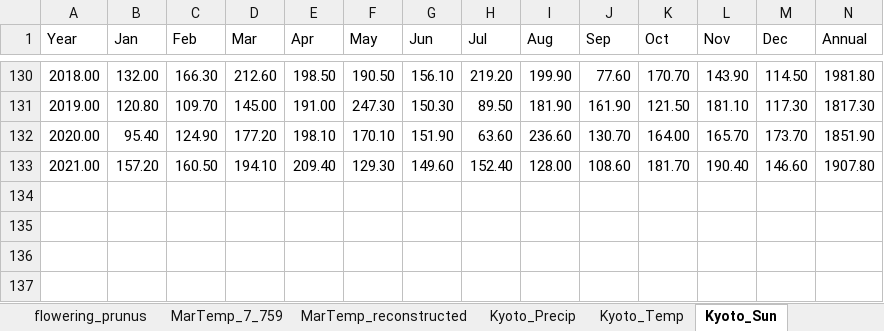
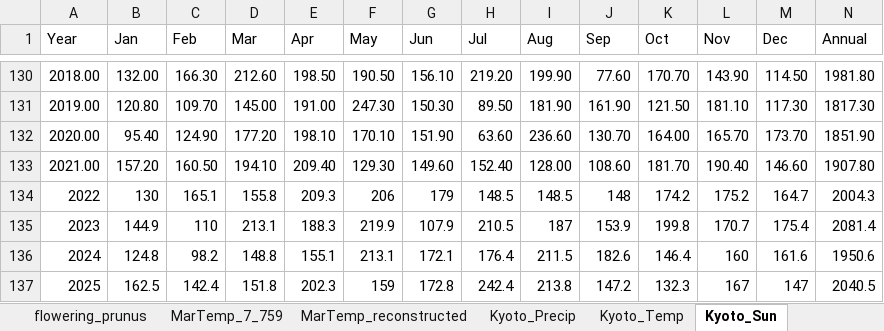
Before and after one commit to cojacoo/geoeco_primer, an Excel workbook: flowering_prunus_japan.xlsx, sheet Kyoto_Sun, drawn as a sheet; only a part is shown, gaps mark what is left out; values as stored, in another font and other column widths than the file's, no borders; rows hold the shown columns only; the diff names each change by its address in the sheet, - before the commit and + after, or states it on an @@ line.

```diff
--- a/flowering_prunus_japan.xlsx (sheet Kyoto_Sun)
+++ b/flowering_prunus_japan.xlsx (sheet Kyoto_Sun)
+row 134: 2022 | 130 | 165.1 | 155.8 | 209.3 | 206 | 179 | 148.5 | 148.5 | 148 | 174.2 | 175.2 | 164.7 | 2004.3
+row 135: 2023 | 144.9 | 110 | 213.1 | 188.3 | 219.9 | 107.9 | 210.5 | 187 | 153.9 | 199.8 | 170.7 | 175.4 | 2081.4
+row 136: 2024 | 124.8 | 98.2 | 148.8 | 155.1 | 213.1 | 172.1 | 176.4 | 211.5 | 182.6 | 146.4 | 160 | 161.6 | 1950.6
+row 137: 2025 | 162.5 | 142.4 | 151.8 | 202.3 | 159 | 172.8 | 242.4 | 213.8 | 147.2 | 132.3 | 167 | 147 | 2040.5
```
Also changed, not shown: sheet Merged, sheet Kyoto_Precip, sheet Kyoto_Temp, sheet MarTemp_7_759, sheet flowering_prunus, formulas that keep their value, charts or pictures, 4 other files.
